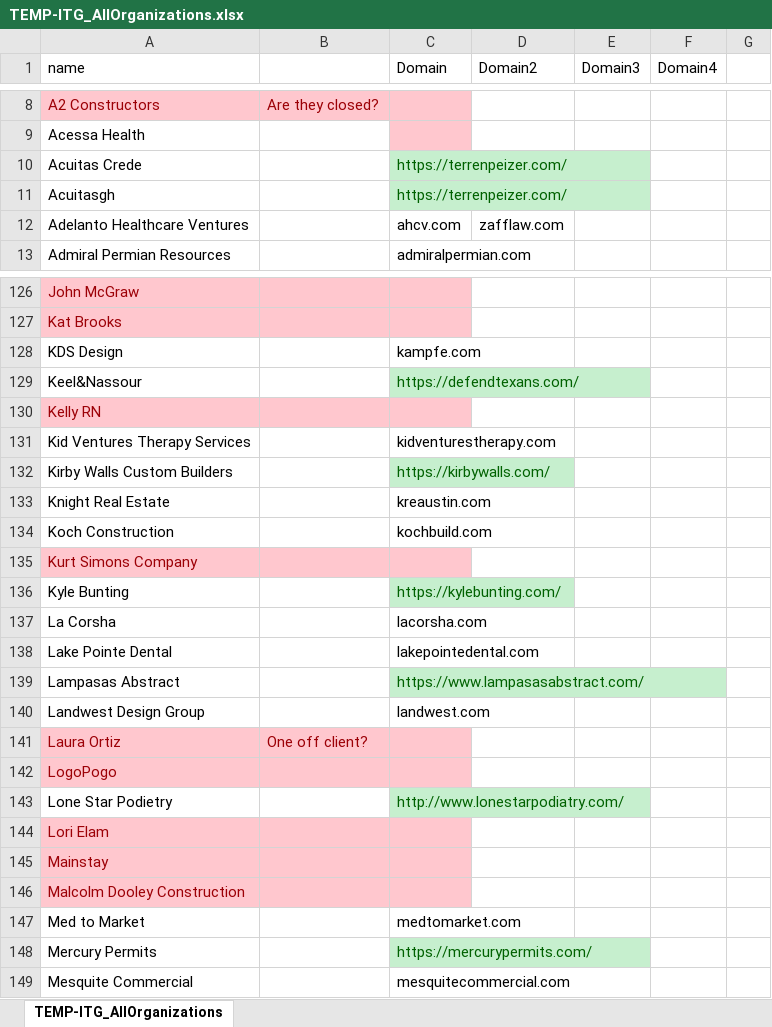
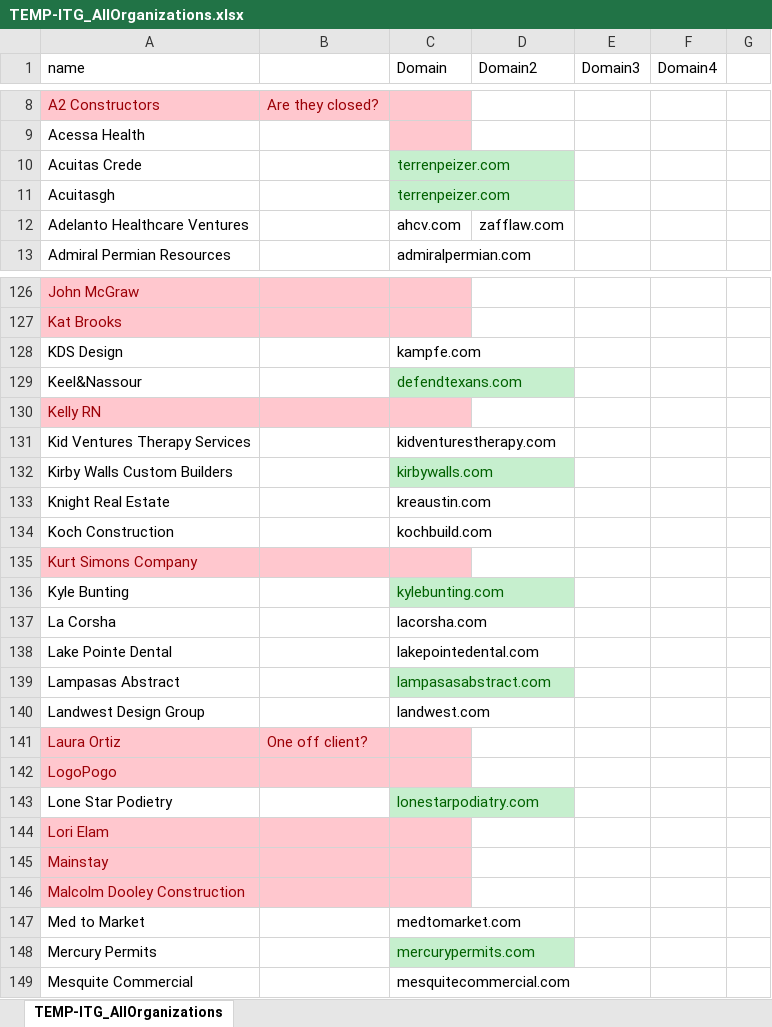
Before and after one commit to Master-Nox/SPF-Syntax-Checker, an Excel workbook: TEMP-ITG_AllOrganizations.xlsx, sheet TEMP-ITG_AllOrganizations, drawn as a sheet; only a part is shown, gaps mark what is left out; values as stored, in another font and other column widths than the file's, no borders; the diff covers the shown part only; the diff names each change by its address in the sheet, - before the commit and + after, or states it on an @@ line.

```diff
--- a/TEMP-ITG_AllOrganizations.xlsx (sheet TEMP-ITG_AllOrganizations)
+++ b/TEMP-ITG_AllOrganizations.xlsx (sheet TEMP-ITG_AllOrganizations)
-C10:C11 (Domain): https://terrenpeizer.com/
+C10:C11 (Domain): terrenpeizer.com
-C129 (Domain): https://defendtexans.com/
+C129 (Domain): defendtexans.com
-C132 (Domain): https://kirbywalls.com/
+C132 (Domain): kirbywalls.com
-C136 (Domain): https://kylebunting.com/
+C136 (Domain): kylebunting.com
-C139 (Domain): https://www.lampasasabstract.com/
+C139 (Domain): lampasasabstract.com
-C143 (Domain): http://www.lonestarpodiatry.com/
+C143 (Domain): lonestarpodiatry.com
-C148 (Domain): https://mercurypermits.com/
+C148 (Domain): mercurypermits.com
```
Also changed, not shown: 32 edited cells elsewhere in this sheet, output.xlsx, 4 other files.
